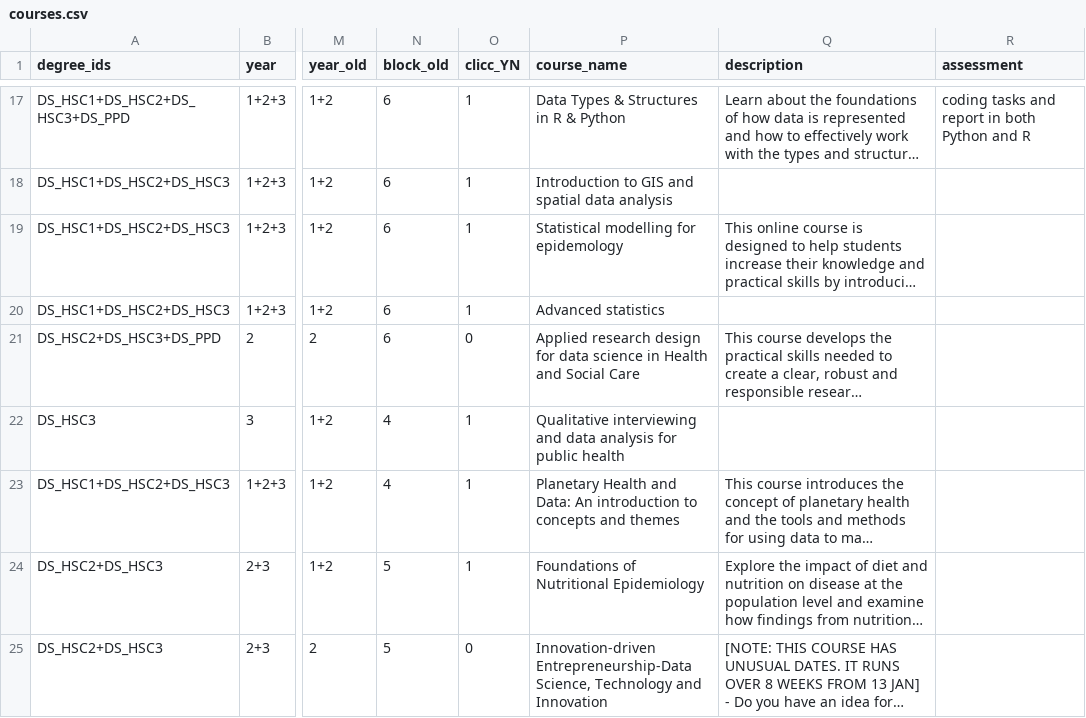
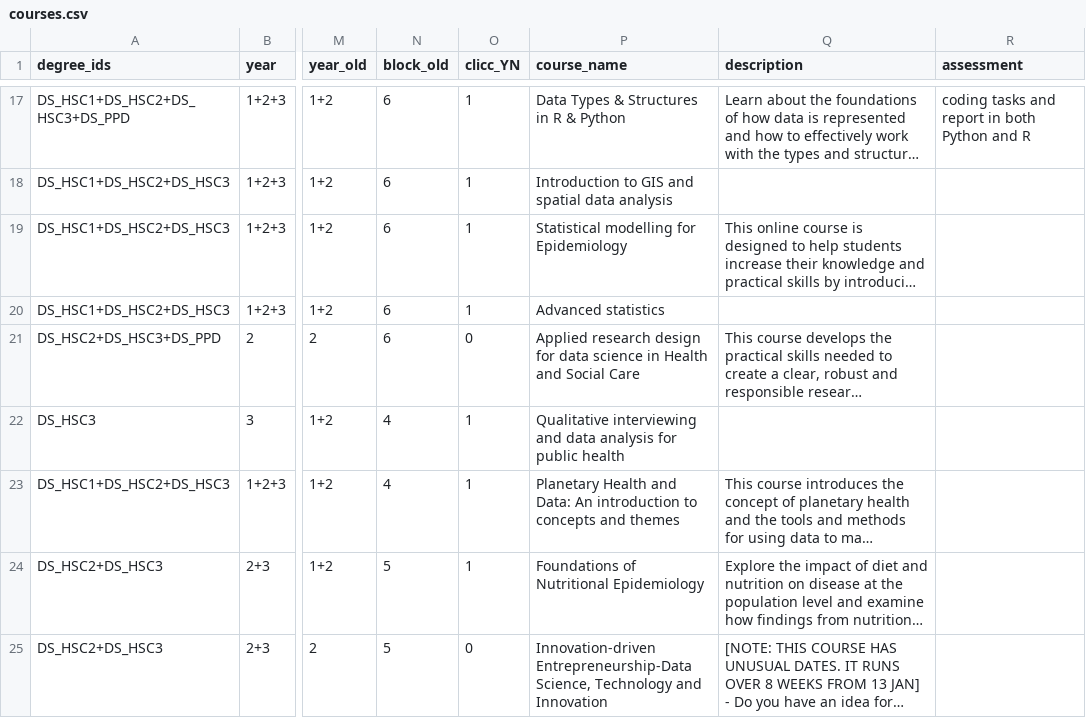
Before and after one commit to DDI-Talent/course-dashboard, a CSV file: data/courses.csv, drawn as a sheet; only a part is shown, gaps mark what is left out; long unchanged cells end in …; the diff names each change by its address in the sheet, - before the commit and + after, or states it on an @@ line.

Commit message:
Update courses.csv
typo

```diff
--- a/data/courses.csv
+++ b/data/courses.csv
-P19 (course_name): Statistical modelling for epidemology
+P19 (course_name): Statistical modelling for Epidemiology
```
